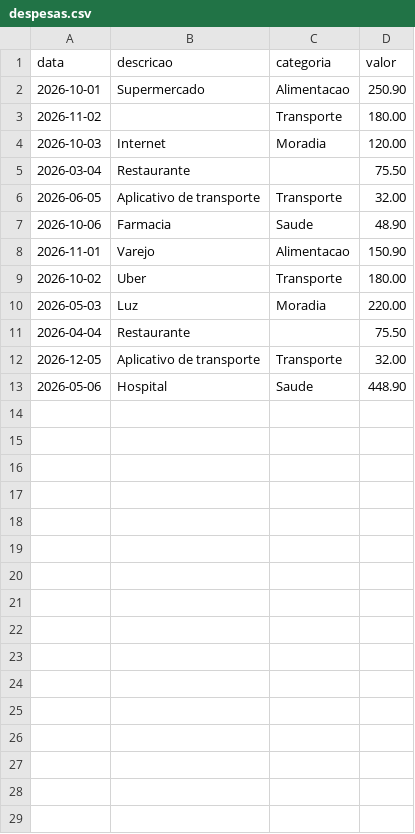
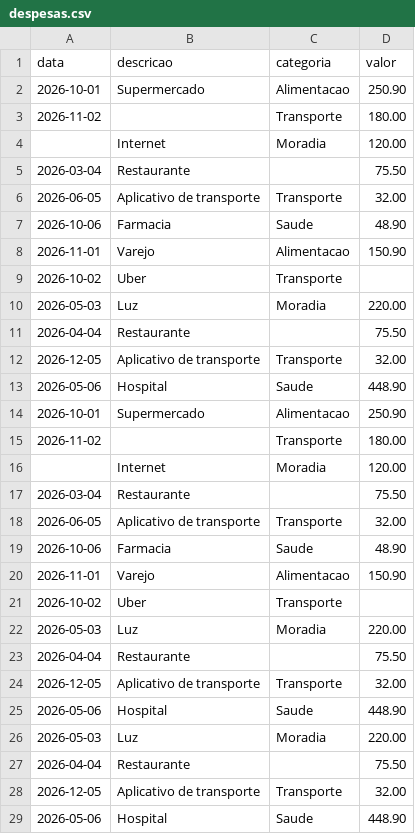
Before and after one commit to DaviQuaresma/expenses_analyser, a CSV file: data/despesas.csv, drawn as a sheet.

Commit message:
Refactor validator and main modules: enhance data validation logic and update main.py to handle validation results

```diff
--- a/data/despesas.csv
+++ b/data/despesas.csv
@@ -3,3 +3,3 @@ data,descricao,categoria,valor
 2026-11-02,,Transporte,180.00
-2026-10-03,Internet,Moradia,120.00
+,Internet,Moradia,120.00
 2026-03-04,Restaurante,,75.50
@@ -8,3 +8,19 @@ data,descricao,categoria,valor
 2026-11-01,Varejo,Alimentacao,150.90
-2026-10-02,Uber,Transporte,180.00
+2026-10-02,Uber,Transporte,
+2026-05-03,Luz,Moradia,220.00
+2026-04-04,Restaurante,,75.50
+2026-12-05,Aplicativo de transporte,Transporte,32.00
+2026-05-06,Hospital,Saude,448.90
+2026-10-01,Supermercado,Alimentacao,250.90
+2026-11-02,,Transporte,180.00
+,Internet,Moradia,120.00
+2026-03-04,Restaurante,,75.50
+2026-06-05,Aplicativo de transporte,Transporte,32.00
+2026-10-06,Farmacia,Saude,48.90
+2026-11-01,Varejo,Alimentacao,150.90
+2026-10-02,Uber,Transporte,
+2026-05-03,Luz,Moradia,220.00
+2026-04-04,Restaurante,,75.50
+2026-12-05,Aplicativo de transporte,Transporte,32.00
+2026-05-06,Hospital,Saude,448.90
 2026-05-03,Luz,Moradia,220.00
```
Also changed, not shown: 2 other files.
